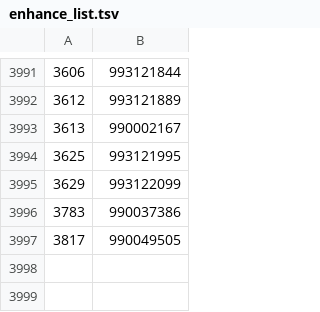
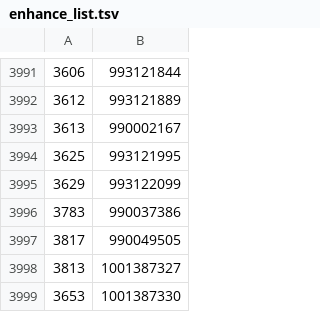
Before and after one commit to rism-digital/muscat, a TSV file: housekeeping/psmd/enhance_list.tsv, drawn as a sheet; only a part is shown, gaps mark what is left out; the diff names each change by its address in the sheet, - before the commit and + after, or states it on an @@ line.

Commit message:
Add two new records

```diff
--- a/housekeeping/psmd/enhance_list.tsv
+++ b/housekeeping/psmd/enhance_list.tsv
+row 3998: 3813 | 1001387327
+row 3999: 3653 | 1001387330
```
